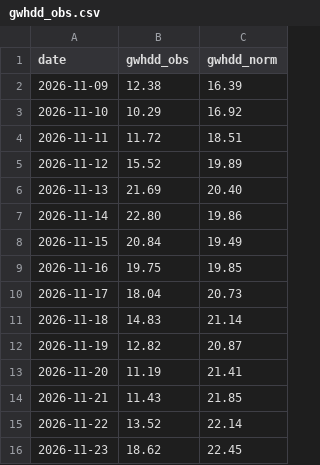
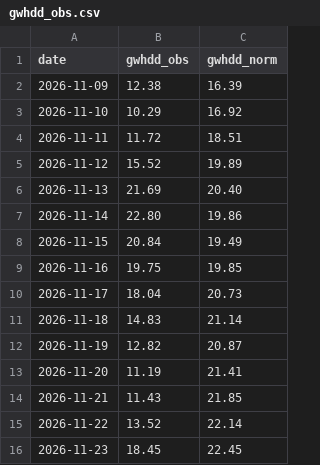
Before and after one commit to KrisMaros/gwhdd-data, a CSV file: data/gwhdd_obs.csv, drawn as a sheet.

```diff
--- a/data/gwhdd_obs.csv
+++ b/data/gwhdd_obs.csv
@@ -15,2 +15,2 @@ date,gwhdd_obs,gwhdd_norm
 2026-11-22,13.52,22.14
-2026-11-23,18.62,22.45
+2026-11-23,18.45,22.45
```
Also changed, not shown: 2 other files.
